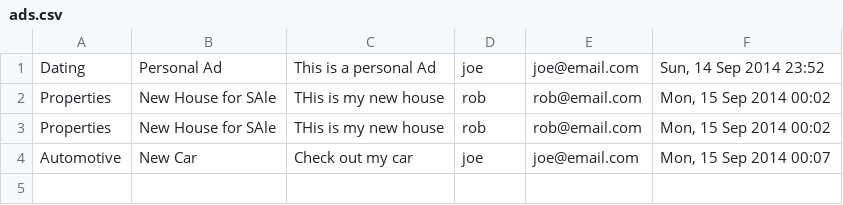
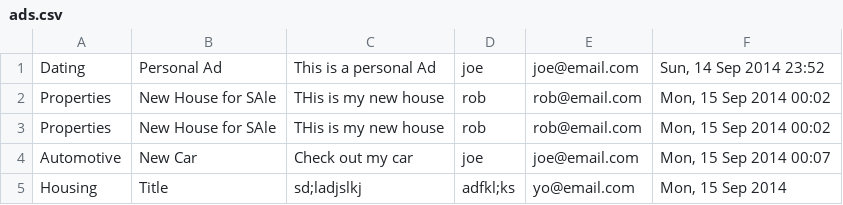
Before and after one commit to jonbrobinson/JList, a CSV file: public/ads.csv, drawn as a sheet.

Commit message:
New Row Added

```diff
--- a/public/ads.csv
+++ b/public/ads.csv
@@ -4 +4,2 @@ Properties,"New House for SAle","THis is my new house",rob,rob@email.com,"Mon, 1
 Automotive,"New Car","Check out my car",joe,joe@email.com,"Mon, 15 Sep 2014 00:07"
+Housing,Title,sd;ladjslkj,adfkl;ks,yo@email.com,"Mon, 15 Sep 2014"
```
